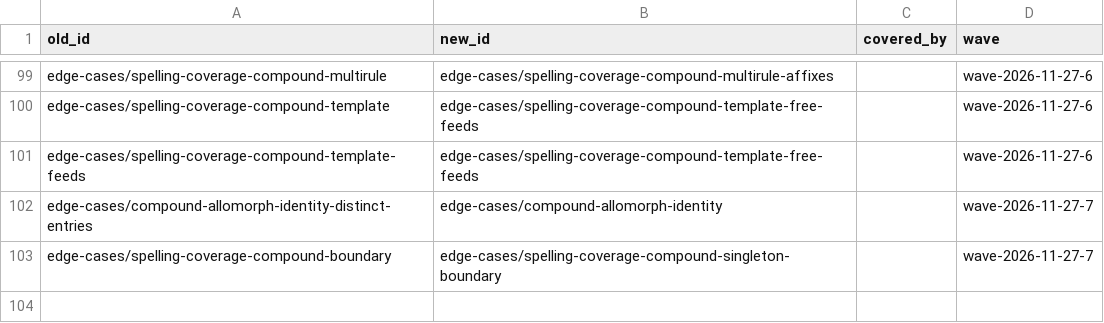
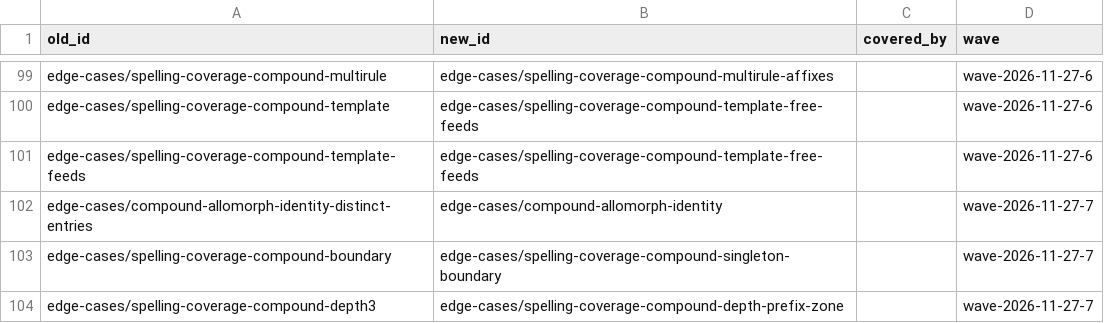
Before and after one commit to sillsdev/fieldworks-parser-conformance, a TSV file: docs/renames.tsv, drawn as a sheet; only a part is shown, gaps mark what is left out; the diff names each change by its address in the sheet, - before the commit and + after, or states it on an @@ line.

```diff
--- a/docs/renames.tsv
+++ b/docs/renames.tsv
+row 104: edge-cases/spelling-coverage-compound-depth3 | edge-cases/spelling-coverage-compound-depth-prefix-zone |  | wave-2026-11-27-7
```
Also changed, not shown: 8 other files.
